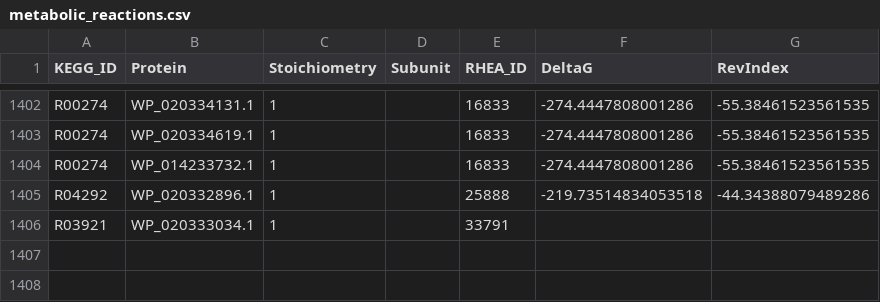
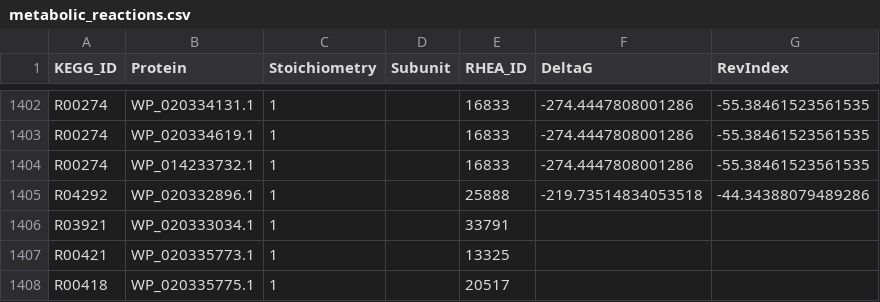
Before and after one commit to stelmo/VibrioNatriegens, a CSV file: data/model/metabolic_reactions.csv, drawn as a sheet; only a part is shown, gaps mark what is left out; the diff names each change by its address in the sheet, - before the commit and + after, or states it on an @@ line.

```diff
--- a/data/model/metabolic_reactions.csv
+++ b/data/model/metabolic_reactions.csv
+row 1407: R00421 | WP_020335773.1 | 1 |  | 13325
+row 1408: R00418 | WP_020335775.1 | 1 |  | 20517
```
Also changed, not shown: 5 other files.
